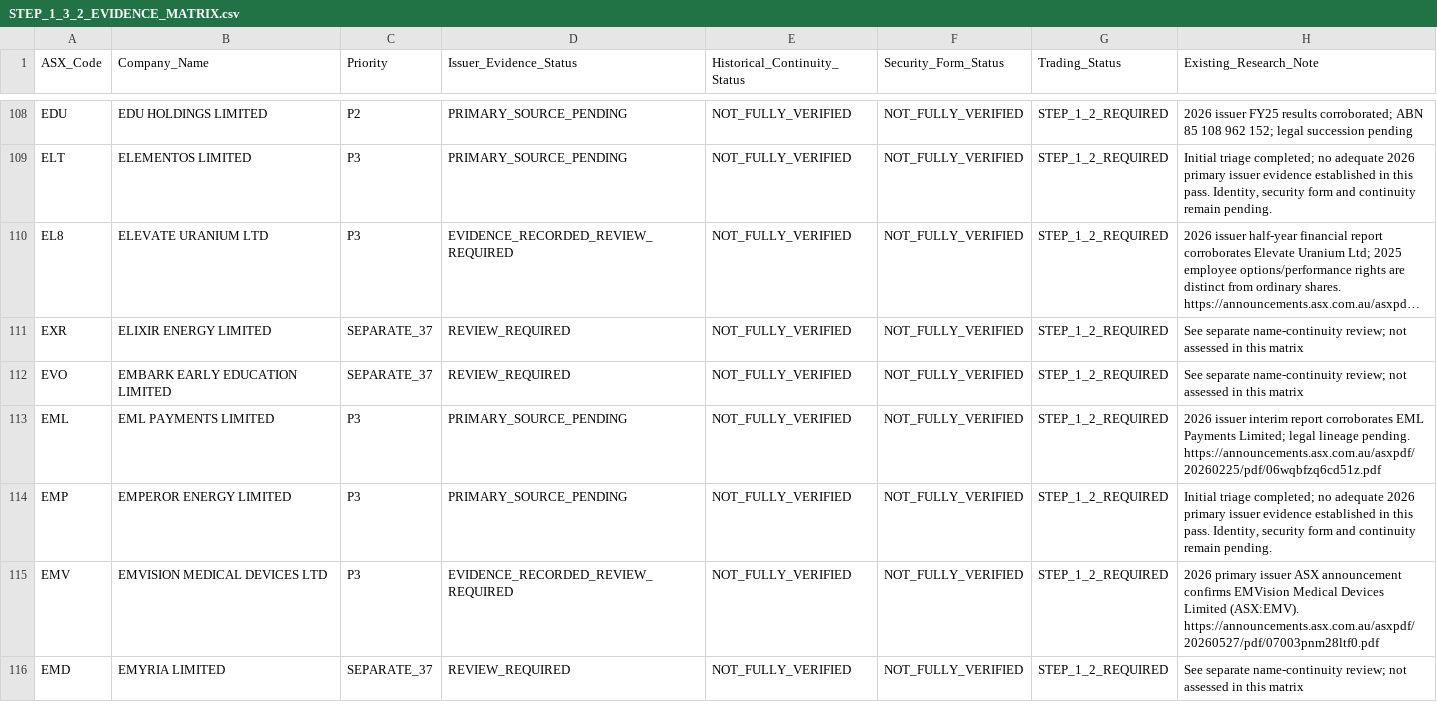
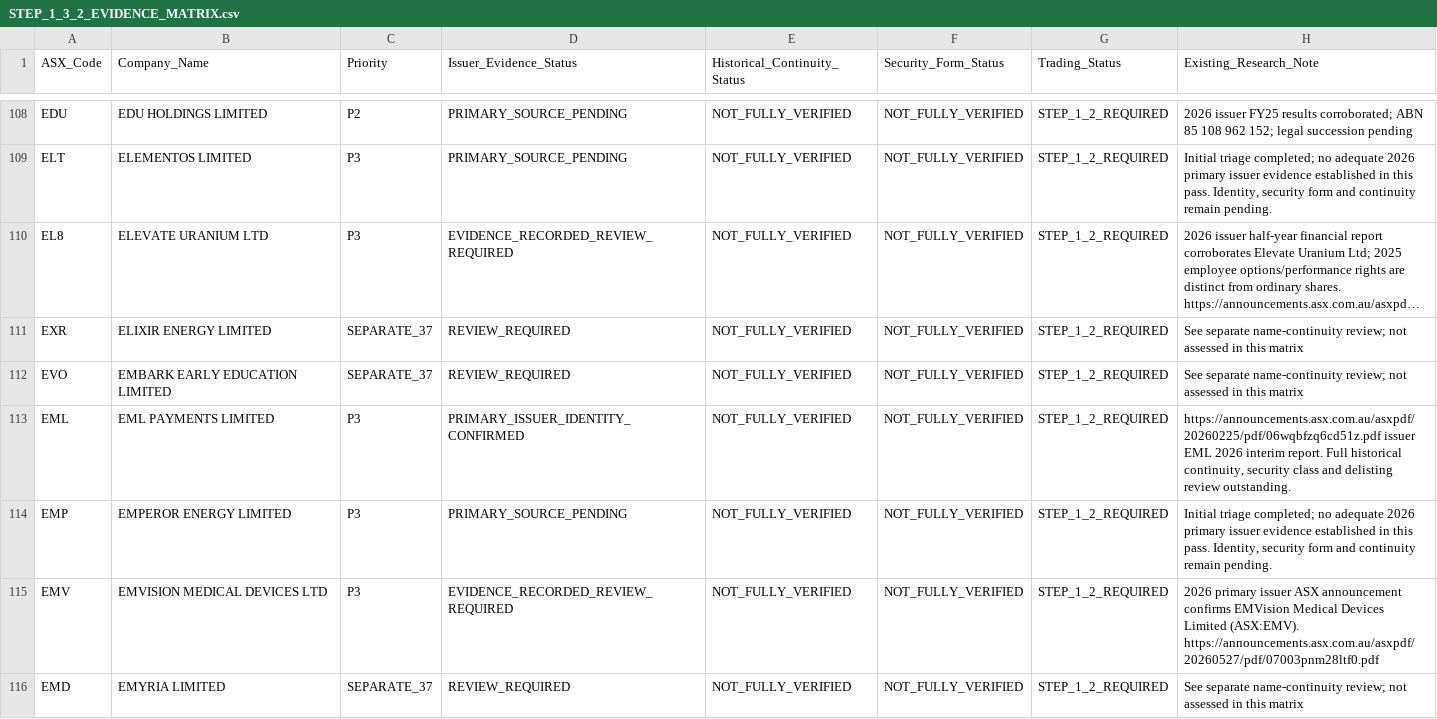
Before and after one commit to ngt-wayfinder/a-p-s-research, a CSV file: research/STEP_1_3_2_EVIDENCE_MATRIX.csv, drawn as a sheet; only a part is shown, gaps mark what is left out; long unchanged cells end in …; the diff covers the shown part only.

Commit message:
Document ten primary issuer identities from next 30-company review

```diff
--- a/research/STEP_1_3_2_EVIDENCE_MATRIX.csv
+++ b/research/STEP_1_3_2_EVIDENCE_MATRIX.csv
@@ -112,3 +112,3 @@ ASX_Code,Company_Name,Priority,Issuer_Evidence_Status,Historical_Continuity_Stat
 "EVO","EMBARK EARLY EDUCATION LIMITED","SEPARATE_37","REVIEW_REQUIRED","NOT_FULLY_VERIFIED","NOT_FULLY_VERIFIED","STEP_1_2_REQUIRED","See separate name-continuity review; not assessed in this matrix"
-"EML","EML PAYMENTS LIMITED","P3","PRIMARY_SOURCE_PENDING","NOT_FULLY_VERIFIED","NOT_FULLY_VERIFIED","STEP_1_2_REQUIRED","2026 issuer interim report corroborates EML Payments Limited; legal lineage pending. https://announcements.asx.com.au/asxpdf/20260225/pdf/06wqbfzq6cd51z.pdf"
+"EML","EML PAYMENTS LIMITED","P3","PRIMARY_ISSUER_IDENTITY_CONFIRMED","NOT_FULLY_VERIFIED","NOT_FULLY_VERIFIED","STEP_1_2_REQUIRED","https://announcements.asx.com.au/asxpdf/20260225/pdf/06wqbfzq6cd51z.pdf issuer EML 2026 interim report. Full historical continuity, security class and delisting review outstanding."
 "EMP","EMPEROR ENERGY LIMITED","P3","PRIMARY_SOURCE_PENDING","NOT_FULLY_VERIFIED","NOT_FULLY_VERIFIED","STEP_1_2_REQUIRED","Initial triage completed; no adequate 2026 primary issuer evidence established in this pass. Identity, security form and continuity remain pending."
```
Also changed, not shown: 18 edited cells elsewhere in this file.
